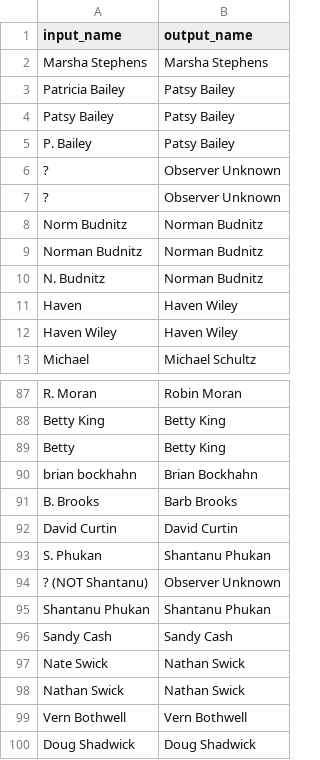
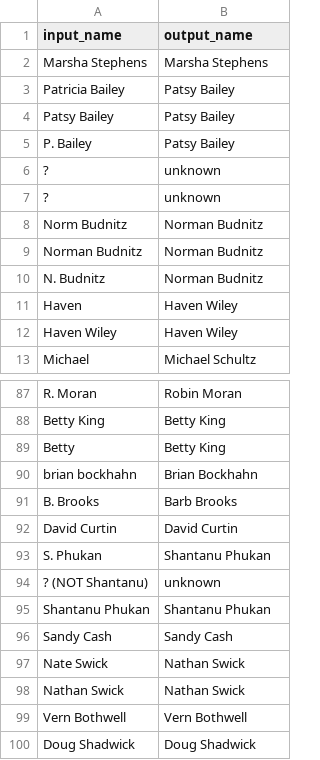
Before and after one commit to nc-minibbs/mbbs, a CSV file: data/observer/observer_conversion_table.csv, drawn as a sheet; only a part is shown, gaps mark what is left out.

Commit message:
change ? to unknown

```diff
--- a/data/observer/observer_conversion_table.csv
+++ b/data/observer/observer_conversion_table.csv
@@ -5,4 +5,4 @@ Patsy Bailey,Patsy Bailey
 P. Bailey,Patsy Bailey
-?,Observer Unknown
-? ,Observer Unknown
+?,unknown
+? ,unknown
 Norm Budnitz,Norman Budnitz
@@ -93,3 +93,3 @@ David Curtin,David Curtin
 S. Phukan,Shantanu Phukan
-? (NOT Shantanu),Observer Unknown
+? (NOT Shantanu),unknown
 Shantanu Phukan,Shantanu Phukan
```
Also changed, not shown: 1 other file.
